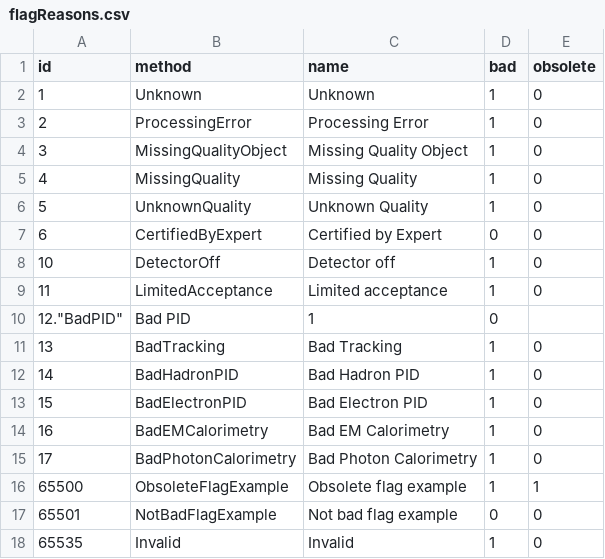
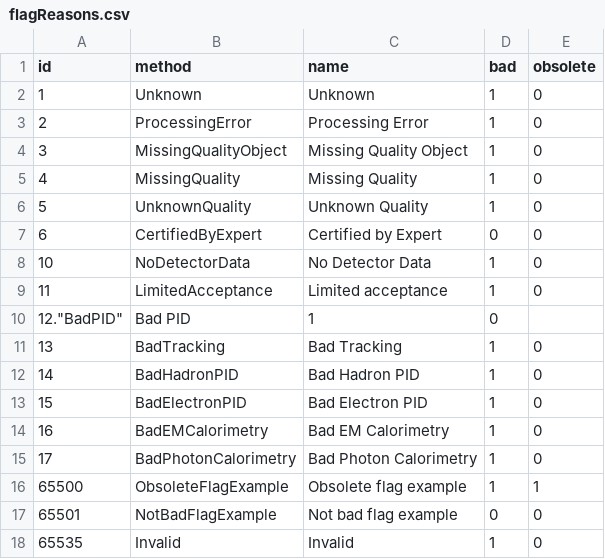
Before and after one commit to JaehyeokRyu/AliceO2, a CSV file: DataFormats/QualityControl/etc/flagReasons.csv, drawn as a sheet.

Commit message:
fix separator, clarify one flag

```diff
--- a/DataFormats/QualityControl/etc/flagReasons.csv
+++ b/DataFormats/QualityControl/etc/flagReasons.csv
@@ -7,3 +7,3 @@
 6,"CertifiedByExpert","Certified by Expert",0,0
-10,"DetectorOff","Detector off",1,0
+10,"NoDetectorData","No Detector Data",1,0
 11,"LimitedAcceptance","Limited acceptance",1,0
```
